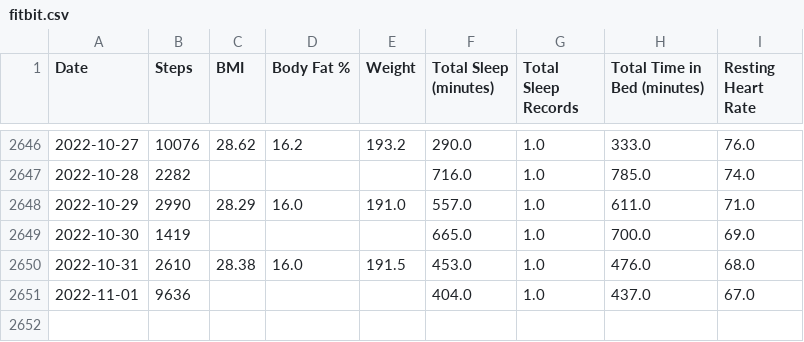
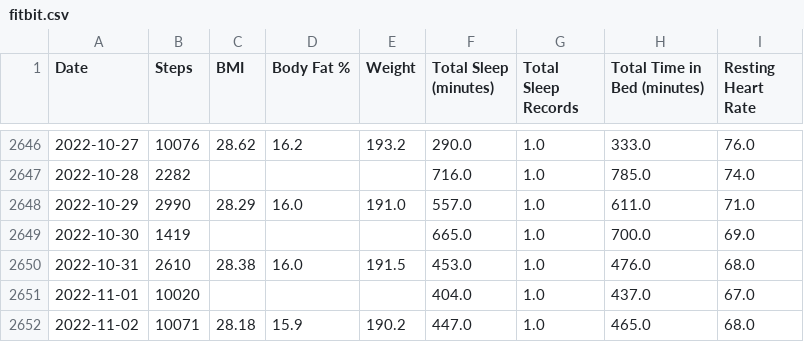
Before and after one commit to jrg94/personal-data, a CSV file: health/fitbit.csv, drawn as a sheet; only a part is shown, gaps mark what is left out.

Commit message:
Updated fitbit data automatically

```diff
--- a/health/fitbit.csv
+++ b/health/fitbit.csv
@@ -2650,2 +2650,3 @@ Date,Steps,BMI,Body Fat %,Weight,Total Sleep (minutes),Total Sleep Records,Total
 2022-10-31,2610,28.38,16.0,191.5,453.0,1.0,476.0,68.0
-2022-11-01,9636,,,,404.0,1.0,437.0,67.0
+2022-11-01,10020,,,,404.0,1.0,437.0,67.0
+2022-11-02,10071,28.18,15.9,190.2,447.0,1.0,465.0,68.0
```
